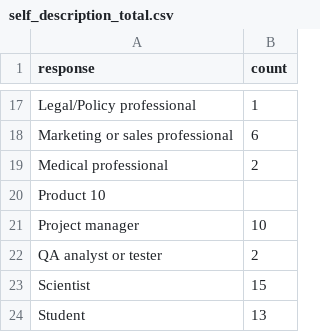
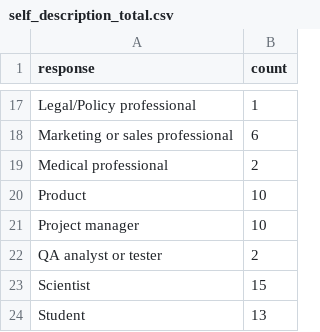
Before and after one commit to VirginiaBalseiro/testdata, a CSV file: self_description_total.csv, drawn as a sheet; only a part is shown, gaps mark what is left out; removed rows and columns are numbered as before the commit, all else as after; the diff names each change by its address in the sheet, - before the commit and + after, or states it on an @@ line.

Commit message:
Update self_description_total.csv

```diff
--- a/self_description_total.csv
+++ b/self_description_total.csv
-row 20: Product 10
+row 20: Product | 10
```
